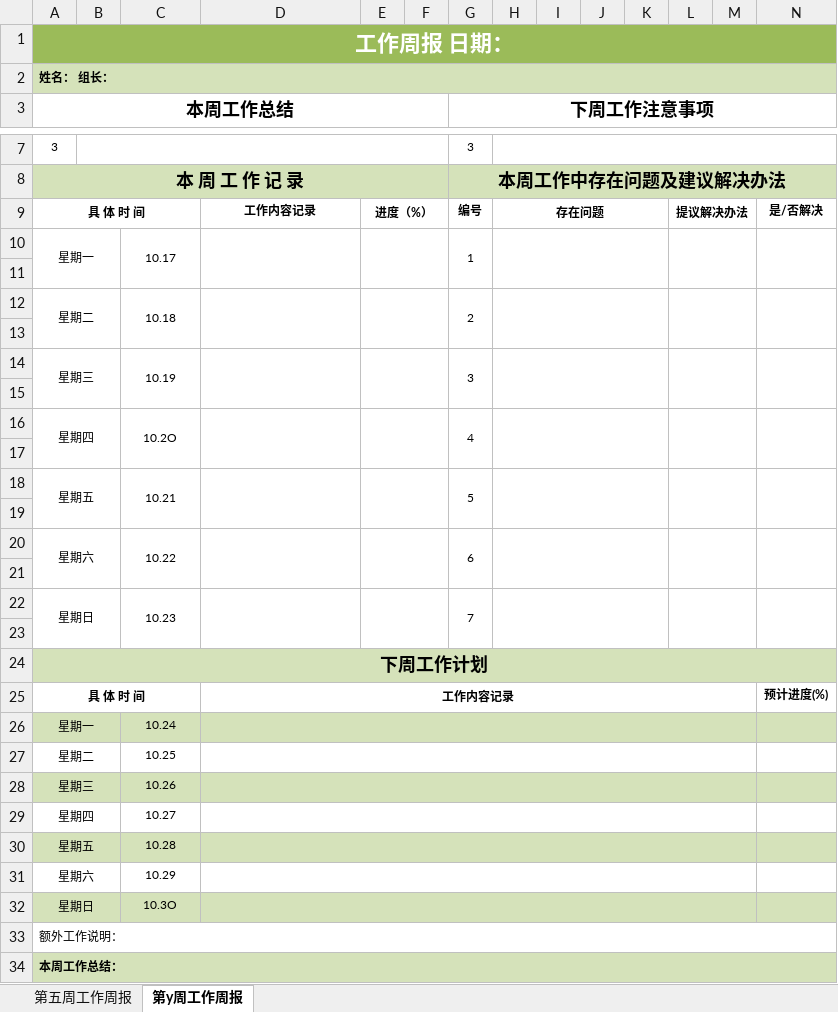
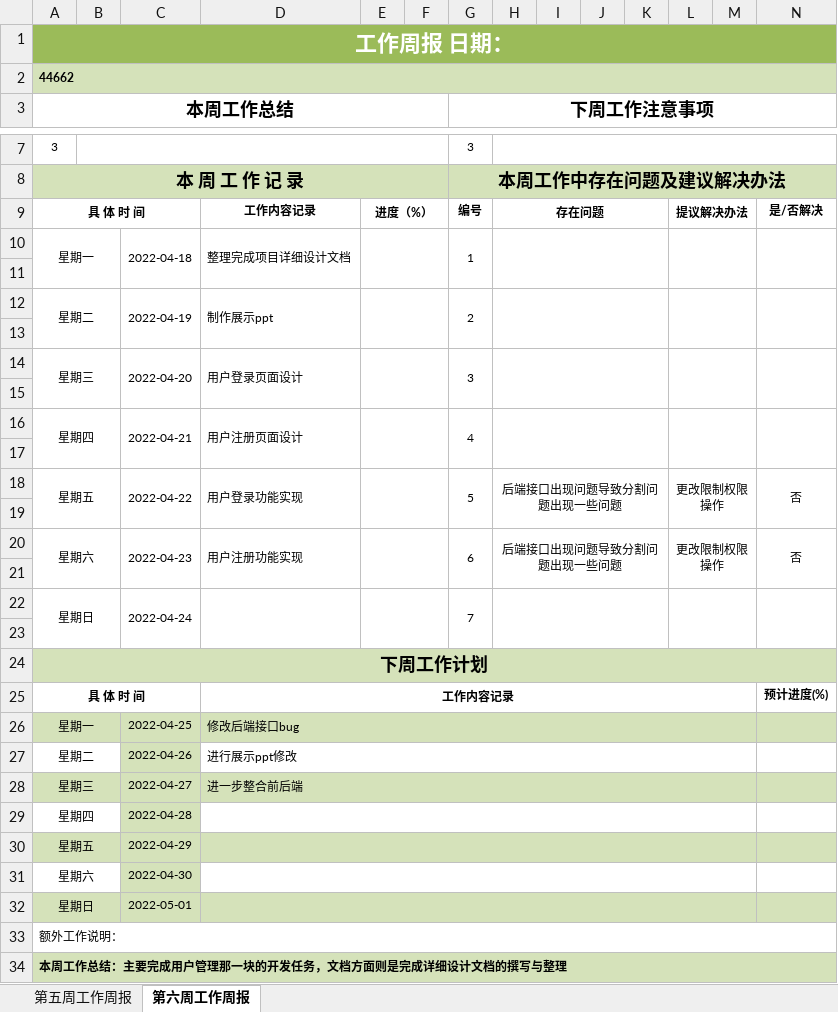
Before and after one commit to AzureStarz/IDPhotoProductionPlatform, an Excel workbook: weeklyReport/张鸿斌/张鸿斌-周工作总结excel（工作周报）.xlsx, sheet 第六周工作周报, drawn as a sheet; only a part is shown, gaps mark what is left out; values as stored, in another font and other column widths than the file's, no borders; removed rows and columns are numbered as before the commit, all else as after; the diff names each change by its address in the sheet, - before the commit and + after, or states it on an @@ line.

Commit message:
feat: 6th weekly report upload by Hongbin

```diff
--- a/weeklyReport/张鸿斌/张鸿斌-周工作总结excel（工作周报）.xlsx (sheet 第六周工作周报)
+++ b/weeklyReport/张鸿斌/张鸿斌-周工作总结excel（工作周报）.xlsx (sheet 第六周工作周报)
-sheet tab: 第y周工作周报
+sheet tab: 第六周工作周报
-A2 (本周工作总结): 姓名： 组长：
+A2 (本周工作总结): 44662
-C10: 10.17
+C10: 2022-04-18
-D10: (empty)
+D10: 整理完成项目详细设计文档
-C12: 10.18
+C12: 2022-04-19
-D12: (empty)
+D12: 制作展示ppt
-C14: 10.19
+C14: 2022-04-20
-D14: (empty)
+D14: 用户登录页面设计
-C16: 10.2O
+C16: 2022-04-21
-D16: (empty)
+D16: 用户注册页面设计
-row 18: 星期五 |  | 10.21 |  |  |  | 5
+row 18: 星期五 |  | 2022-04-22 | 用户登录功能实现 |  |  | 5 | 后端接口出现问题导致分割问题出现一些问题 |  |  |  | 更改限制权限操作 |  | 否
-C20: 10.22
+C20: 2022-04-23
-D20: (empty)
+D20: 用户注册功能实现
-H20: (empty)
+H20: 后端接口出现问题导致分割问题出现一些问题
-L20: (empty)
+L20: 更改限制权限操作
-N20: (empty)
+N20: 否
-C22: 10.23
+C22: 2022-04-24
-C26: 10.24
+C26: 2022-04-25
-D26: (empty)
+D26: 修改后端接口bug
-C27: 10.25
+C27: 2022-04-26
-C27 fill: none
+C27 fill: #D5E2BA
-D27: (empty)
+D27: 进行展示ppt修改
-C28: 10.26
+C28: 2022-04-27
-D28: (empty)
+D28: 进一步整合前后端
-C29: 10.27
+C29: 2022-04-28
-C29 fill: none
+C29 fill: #D5E2BA
-C30: 10.28
+C30: 2022-04-29
-C31: 10.29
+C31: 2022-04-30
-C31 fill: none
+C31 fill: #D5E2BA
-C32: 10.3O
+C32: 2022-05-01
-A34 (本周工作总结): 本周工作总结：
+A34 (本周工作总结): 本周工作总结：主要完成用户管理那一块的开发任务，文档方面则是完成详细设计文档的撰写与整理
```
